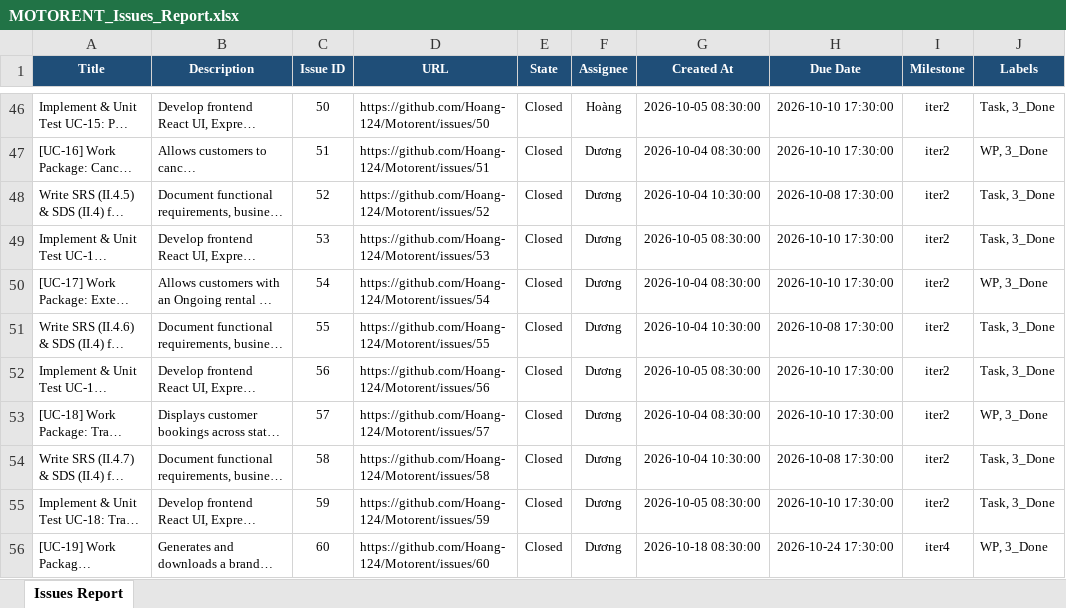
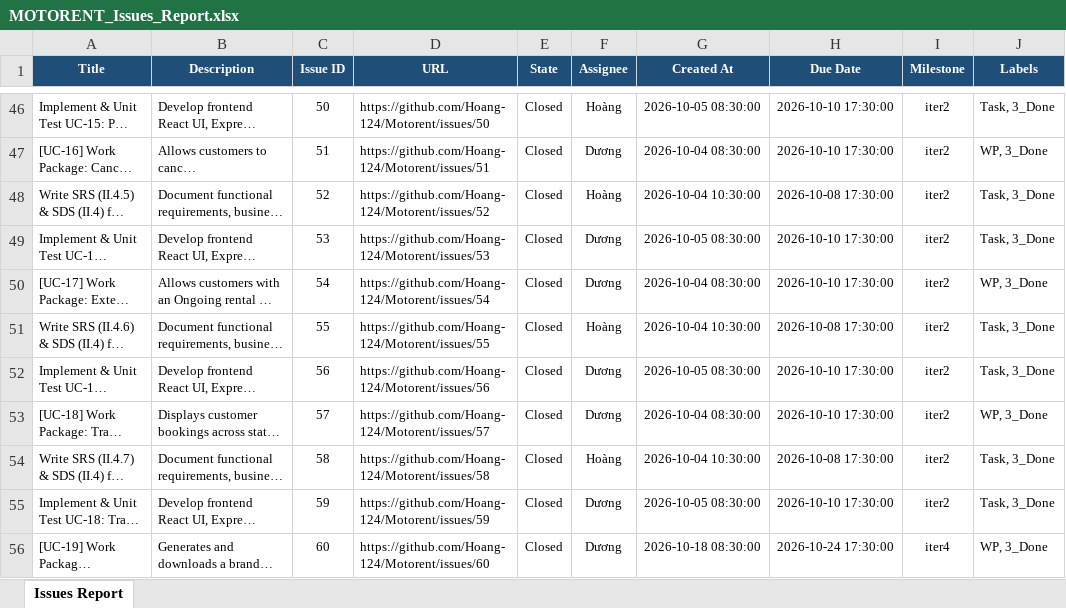
Before and after one commit to Hoang-124/Motorent, an Excel workbook: docs/MOTORENT_Issues_Report.xlsx, sheet Issues Report, drawn as a sheet; only a part is shown, gaps mark what is left out; long unchanged cells end in …; values as stored, in another font and other column widths than the file's, no borders; the diff covers the shown part only; the diff names each change by its address in the sheet, - before the commit and + after, or states it on an @@ line.

```diff
--- a/docs/MOTORENT_Issues_Report.xlsx (sheet Issues Report)
+++ b/docs/MOTORENT_Issues_Report.xlsx (sheet Issues Report)
-F48 (Assignee): Dương
+F48 (Assignee): Hoàng
-F51 (Assignee): Dương
+F51 (Assignee): Hoàng
-F54 (Assignee): Dương
+F54 (Assignee): Hoàng
```
Also changed, not shown: 33 edited cells elsewhere in this sheet, docs/MOTORENT_Project_Tracking.xlsx, 4 other files.
